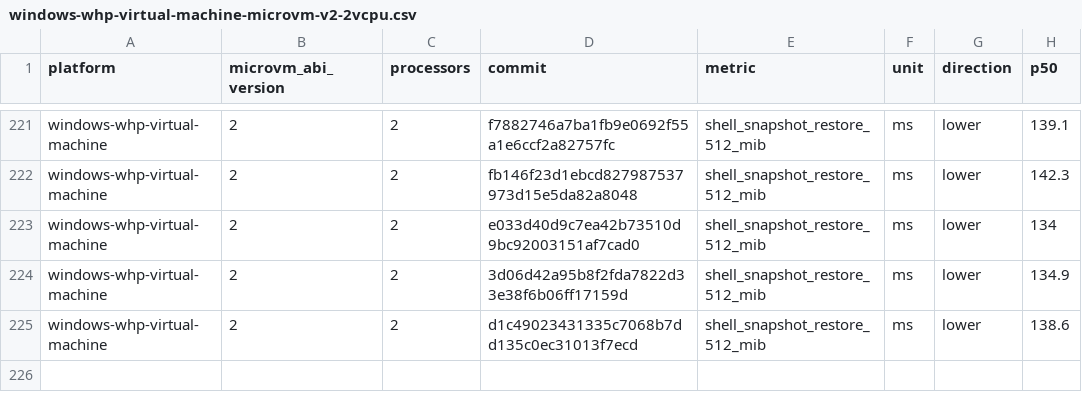
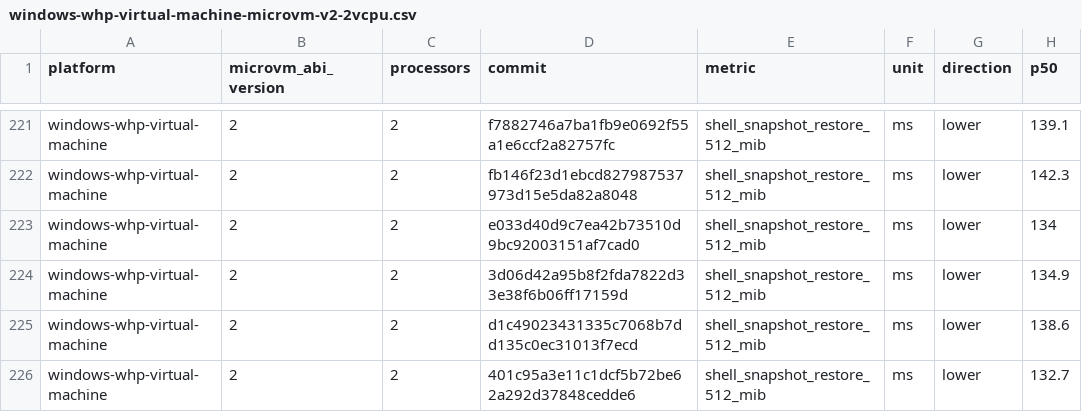
Before and after one commit to 56steve/nvx, a CSV file: data/windows-whp-virtual-machine-microvm-v2-2vcpu.csv, drawn as a sheet; only a part is shown, gaps mark what is left out; the diff names each change by its address in the sheet, - before the commit and + after, or states it on an @@ line.

```diff
--- a/data/windows-whp-virtual-machine-microvm-v2-2vcpu.csv
+++ b/data/windows-whp-virtual-machine-microvm-v2-2vcpu.csv
+row 226: windows-whp-virtual-machine | 2 | 2 | 401c95a3e11c1dcf5b72be62a292d37848cedde6 | shell_snapshot_restore_512_mib | ms | lower | 132.7
```
Also changed, not shown: data/linux-kvm-virtual-machine-microvm-v2-1vcpu.csv, data/linux-mshv-virtual-machine-microvm-v2-1vcpu.csv, 9 other files.
